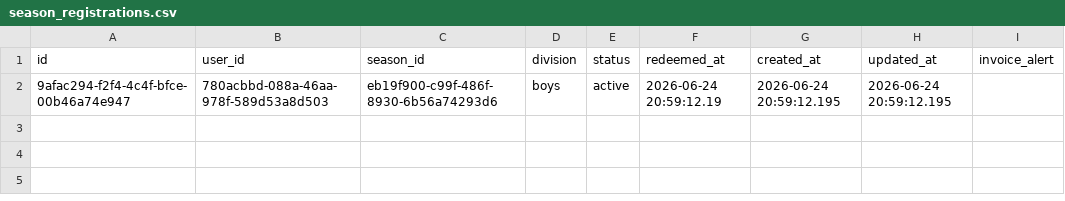
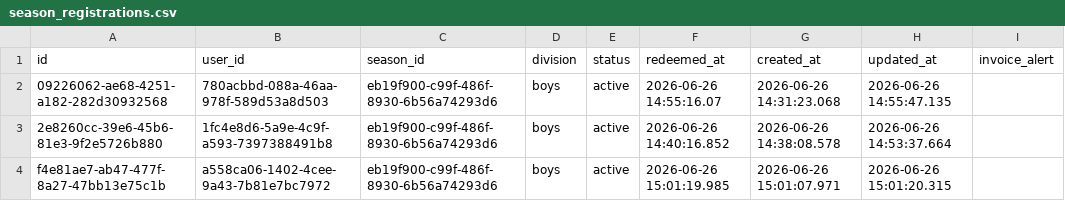
Before and after one commit to Amirlabai/ramadan-tournament, a CSV file: archive/postgres/season_registrations.csv, drawn as a sheet.

```diff
--- a/archive/postgres/season_registrations.csv
+++ b/archive/postgres/season_registrations.csv
@@ -1,2 +1,4 @@
 id,user_id,season_id,division,status,redeemed_at,created_at,updated_at,invoice_alert
-9afac294-f2f4-4c4f-bfce-00b46a74e947,780acbbd-088a-46aa-978f-589d53a8d503,eb19f900-c99f-486f-8930-6b56a74293d6,boys,active,2026-06-24 20:59:12.19,2026-06-24 20:59:12.195,2026-06-24 20:59:12.195,
+09226062-ae68-4251-a182-282d30932568,780acbbd-088a-46aa-978f-589d53a8d503,eb19f900-c99f-486f-8930-6b56a74293d6,boys,active,2026-06-26 14:55:16.07,2026-06-26 14:31:23.068,2026-06-26 14:55:47.135,
+2e8260cc-39e6-45b6-81e3-9f2e5726b880,1fc4e8d6-5a9e-4c9f-a593-7397388491b8,eb19f900-c99f-486f-8930-6b56a74293d6,boys,active,2026-06-26 14:40:16.852,2026-06-26 14:38:08.578,2026-06-26 14:53:37.664,
+f4e81ae7-ab47-477f-8a27-47bb13e75c1b,a558ca06-1402-4cee-9a43-7b81e7bc7972,eb19f900-c99f-486f-8930-6b56a74293d6,boys,active,2026-06-26 15:01:19.985,2026-06-26 15:01:07.971,2026-06-26 15:01:20.315,
```
Also changed, not shown: archive/postgres/invoice_codes.csv, archive/postgres/users.csv, 2 other files.
